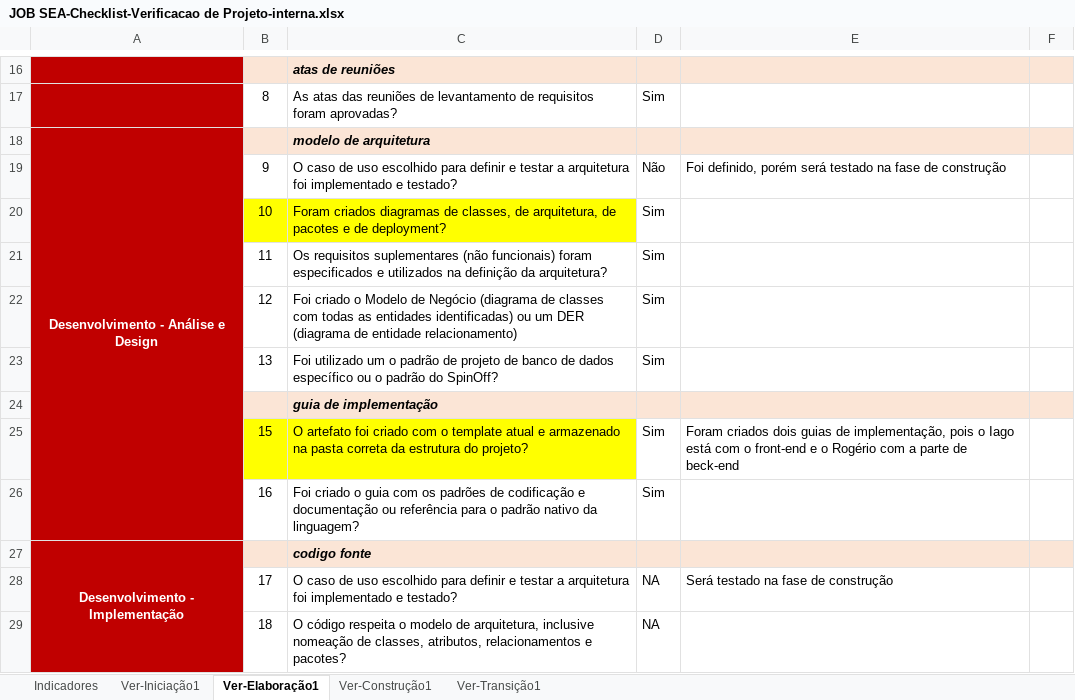
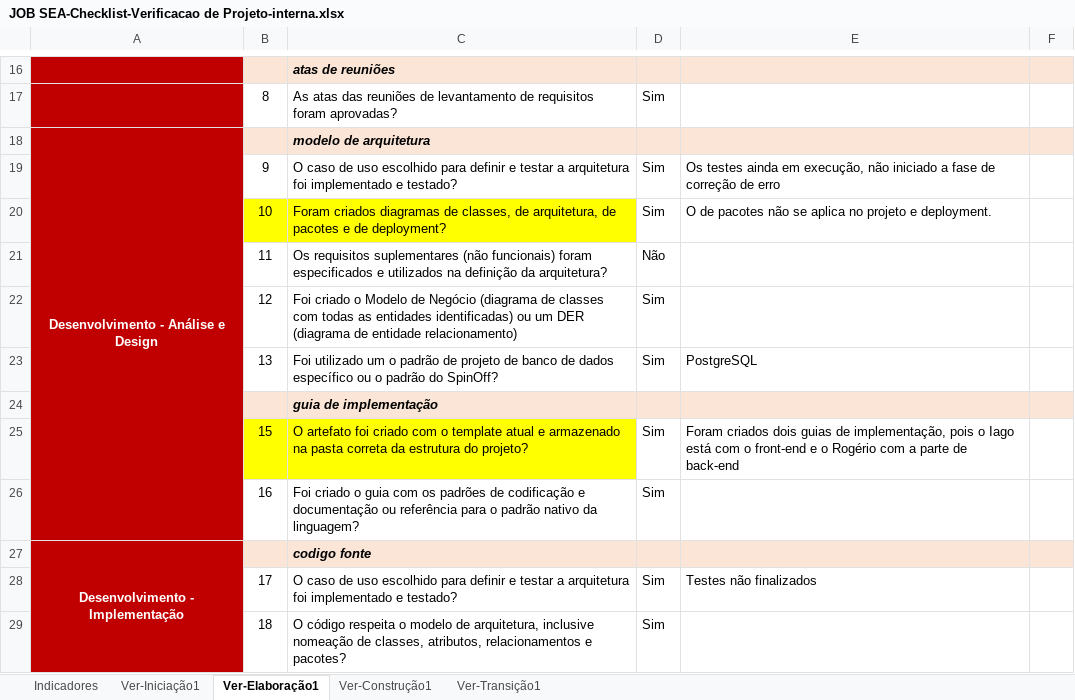
Before and after one commit to isFernandes/jobsea, an Excel workbook: Estrutura-Projeto/JOB SEA-Projeto/Gerenciamento de Projeto/JOB SEA-Checklist-Verificacao de Projeto-interna.xlsx, sheet Ver-Elaboração1, drawn as a sheet; only a part is shown, gaps mark what is left out; values as stored, in another font and other column widths than the file's, no borders; the diff covers the shown part only; the diff names each change by its address in the sheet, - before the commit and + after, or states it on an @@ line.

```diff
--- a/Estrutura-Projeto/JOB SEA-Projeto/Gerenciamento de Projeto/JOB SEA-Checklist-Verificacao de Projeto-interna.xlsx (sheet Ver-Elaboração1)
+++ b/Estrutura-Projeto/JOB SEA-Projeto/Gerenciamento de Projeto/JOB SEA-Checklist-Verificacao de Projeto-interna.xlsx (sheet Ver-Elaboração1)
-D19: Não
+D19: Sim
-E19: Foi definido, porém será testado na fase de construção
+E19: Os testes ainda em execução, não iniciado a fase de correção de erro
-E20: (empty)
+E20: O de pacotes não se aplica no projeto e deployment.
-D21: Sim
+D21: Não
-E23: (empty)
+E23: PostgreSQL
-E25: …parte de beck-end
+E25: …parte de back-end
-D28:D29: NA
+D28:D29: Sim
-E28: Será testado na fase de construção
+E28: Testes não finalizados
```
Also changed, not shown: 11 edited cells elsewhere in this sheet, sheet Indicadores, charts or pictures, Estrutura-Projeto/JOB SEA-Projeto/Gerenciamento de Projeto/JOB SEA - Planejamento e Controle do Projeto.xlsx, 3 other files.
